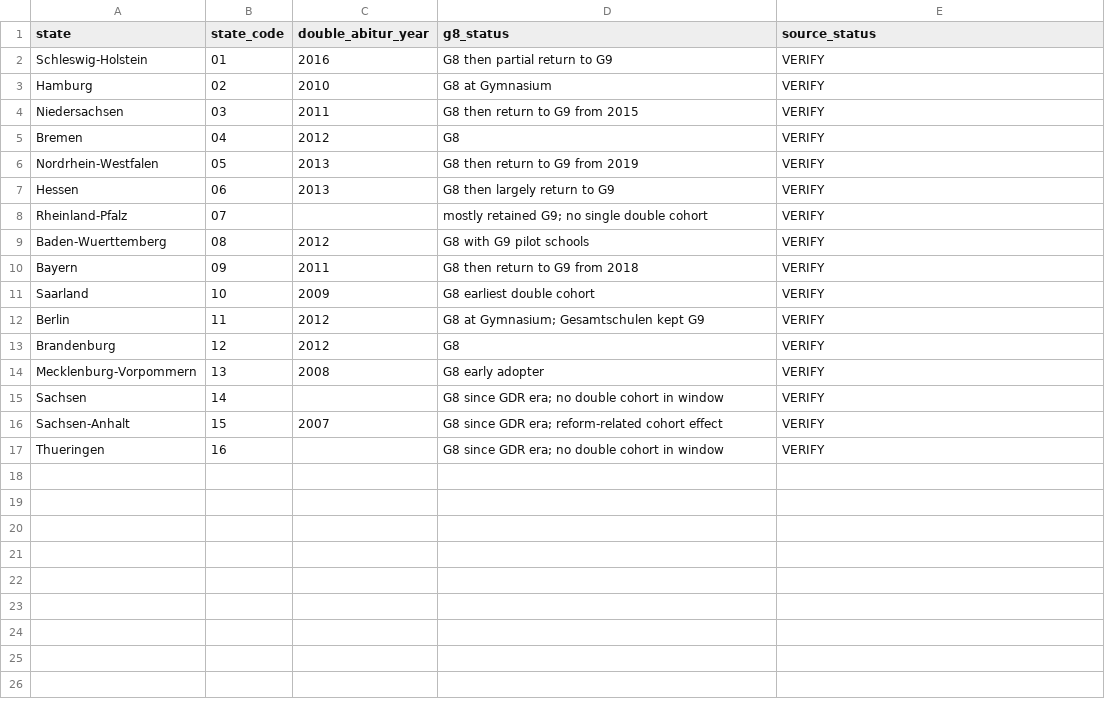
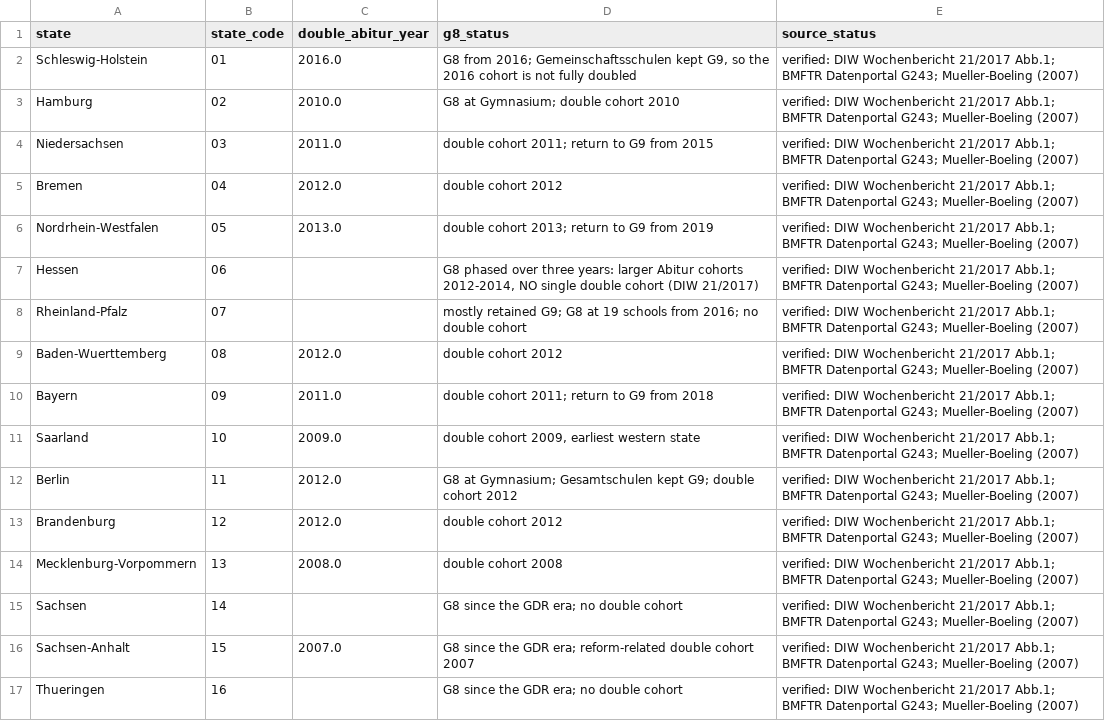
Before and after one commit to wassimomabrouk/tuition-fees-causal-impact, a CSV file: data/treatment/g8_dates.csv, drawn as a sheet.

Commit message:
Phase 2: origin-destination matrix, deterrence vs diversion, notebooks 06-09

```diff
--- a/data/treatment/g8_dates.csv
+++ b/data/treatment/g8_dates.csv
@@ -1,17 +1,17 @@
 state,state_code,double_abitur_year,g8_status,source_status
-Schleswig-Holstein,01,2016,G8 then partial return to G9,VERIFY
-Hamburg,02,2010,G8 at Gymnasium,VERIFY
-Niedersachsen,03,2011,G8 then return to G9 from 2015,VERIFY
-Bremen,04,2012,G8,VERIFY
-Nordrhein-Westfalen,05,2013,G8 then return to G9 from 2019,VERIFY
-Hessen,06,2013,G8 then largely return to G9,VERIFY
-Rheinland-Pfalz,07,,mostly retained G9; no single double cohort,VERIFY
-Baden-Wuerttemberg,08,2012,G8 with G9 pilot schools,VERIFY
-Bayern,09,2011,G8 then return to G9 from 2018,VERIFY
-Saarland,10,2009,G8 earliest double cohort,VERIFY
-Berlin,11,2012,G8 at Gymnasium; Gesamtschulen kept G9,VERIFY
-Brandenburg,12,2012,G8,VERIFY
-Mecklenburg-Vorpommern,13,2008,G8 early adopter,VERIFY
-Sachsen,14,,G8 since GDR era; no double cohort in window,VERIFY
-Sachsen-Anhalt,15,2007,G8 since GDR era; reform-related cohort effect,VERIFY
-Thueringen,16,,G8 since GDR era; no double cohort in window,VERIFY
+Schleswig-Holstein,01,2016.0,"G8 from 2016; Gemeinschaftsschulen kept G9, so the 2016 cohort is not fully doubled",verified: DIW Wochenbericht 21/2017 Abb.1; BMFTR Datenportal G243; Mueller-Boeling (2007)
+Hamburg,02,2010.0,G8 at Gymnasium; double cohort 2010,verified: DIW Wochenbericht 21/2017 Abb.1; BMFTR Datenportal G243; Mueller-Boeling (2007)
+Niedersachsen,03,2011.0,double cohort 2011; return to G9 from 2015,verified: DIW Wochenbericht 21/2017 Abb.1; BMFTR Datenportal G243; Mueller-Boeling (2007)
+Bremen,04,2012.0,double cohort 2012,verified: DIW Wochenbericht 21/2017 Abb.1; BMFTR Datenportal G243; Mueller-Boeling (2007)
+Nordrhein-Westfalen,05,2013.0,double cohort 2013; return to G9 from 2019,verified: DIW Wochenbericht 21/2017 Abb.1; BMFTR Datenportal G243; Mueller-Boeling (2007)
+Hessen,06,,"G8 phased over three years: larger Abitur cohorts 2012-2014, NO single double cohort (DIW 21/2017)",verified: DIW Wochenbericht 21/2017 Abb.1; BMFTR Datenportal G243; Mueller-Boeling (2007)
+Rheinland-Pfalz,07,,mostly retained G9; G8 at 19 schools from 2016; no double cohort,verified: DIW Wochenbericht 21/2017 Abb.1; BMFTR Datenportal G243; Mueller-Boeling (2007)
+Baden-Wuerttemberg,08,2012.0,double cohort 2012,verified: DIW Wochenbericht 21/2017 Abb.1; BMFTR Datenportal G243; Mueller-Boeling (2007)
+Bayern,09,2011.0,double cohort 2011; return to G9 from 2018,verified: DIW Wochenbericht 21/2017 Abb.1; BMFTR Datenportal G243; Mueller-Boeling (2007)
+Saarland,10,2009.0,"double cohort 2009, earliest western state",verified: DIW Wochenbericht 21/2017 Abb.1; BMFTR Datenportal G243; Mueller-Boeling (2007)
+Berlin,11,2012.0,G8 at Gymnasium; Gesamtschulen kept G9; double cohort 2012,verified: DIW Wochenbericht 21/2017 Abb.1; BMFTR Datenportal G243; Mueller-Boeling (2007)
+Brandenburg,12,2012.0,double cohort 2012,verified: DIW Wochenbericht 21/2017 Abb.1; BMFTR Datenportal G243; Mueller-Boeling (2007)
+Mecklenburg-Vorpommern,13,2008.0,double cohort 2008,verified: DIW Wochenbericht 21/2017 Abb.1; BMFTR Datenportal G243; Mueller-Boeling (2007)
+Sachsen,14,,G8 since the GDR era; no double cohort,verified: DIW Wochenbericht 21/2017 Abb.1; BMFTR Datenportal G243; Mueller-Boeling (2007)
+Sachsen-Anhalt,15,2007.0,G8 since the GDR era; reform-related double cohort 2007,verified: DIW Wochenbericht 21/2017 Abb.1; BMFTR Datenportal G243; Mueller-Boeling (2007)
+Thueringen,16,,G8 since the GDR era; no double cohort,verified: DIW Wochenbericht 21/2017 Abb.1; BMFTR Datenportal G243; Mueller-Boeling (2007)
```
Also changed, not shown: 41 other files.
